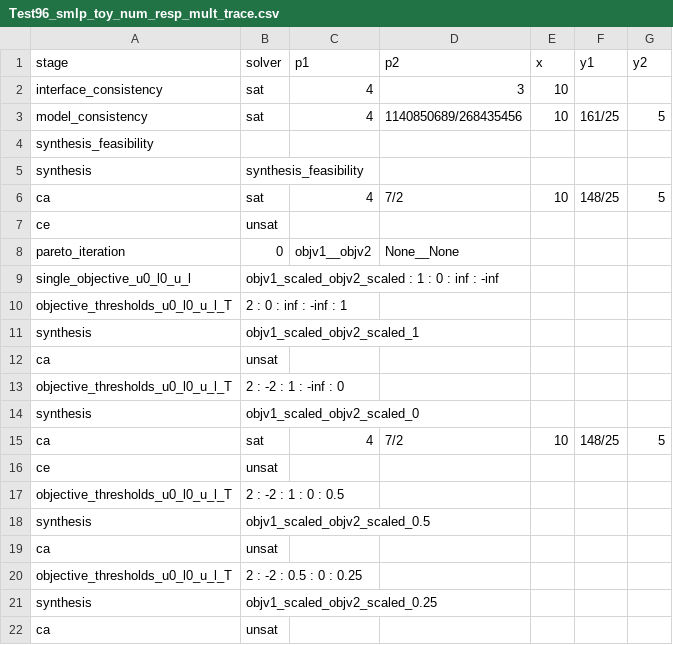
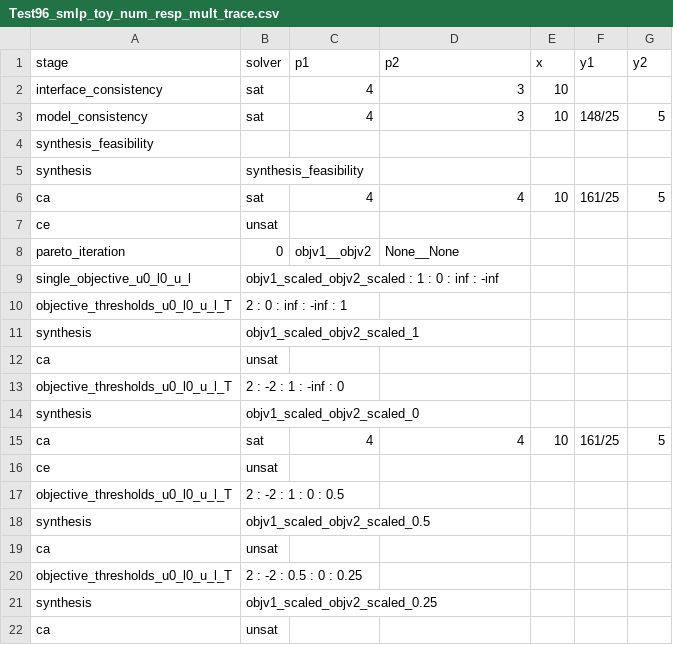
Before and after one commit to fbrausse/smlp, a CSV file: regr_smlp/master/Test96_smlp_toy_num_resp_mult_trace.csv, drawn as a sheet; only a part is shown.

```diff
--- a/regr_smlp/master/Test96_smlp_toy_num_resp_mult_trace.csv
+++ b/regr_smlp/master/Test96_smlp_toy_num_resp_mult_trace.csv
@@ -2,6 +2,6 @@ stage,solver,p1,p2,x,y1,y2
 interface_consistency,sat,4,3,10
-model_consistency,sat,4,1140850689/268435456,10,161/25,5
+model_consistency,sat,4,3,10,148/25,5
 synthesis_feasibility
 synthesis,synthesis_feasibility
-ca,sat,4,7/2,10,148/25,5
+ca,sat,4,4,10,161/25,5
 ce,unsat
@@ -14,3 +14,3 @@ objective_thresholds_u0_l0_u_l_T, 2 : -2 : 1 : -inf : 0
 synthesis,objv1_scaled_objv2_scaled_0
-ca,sat,4,7/2,10,148/25,5
+ca,sat,4,4,10,161/25,5
 ce,unsat
```
Also changed, not shown: regr_smlp/master/Test94_smlp_toy_num_resp_mult_trace.csv, 41 other files.
